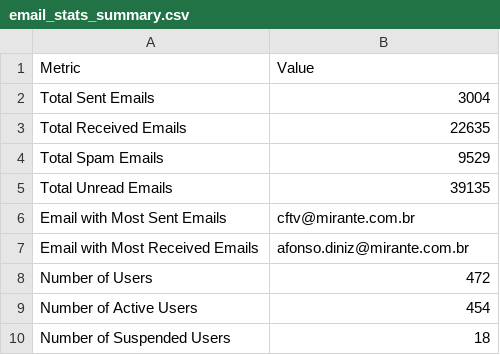
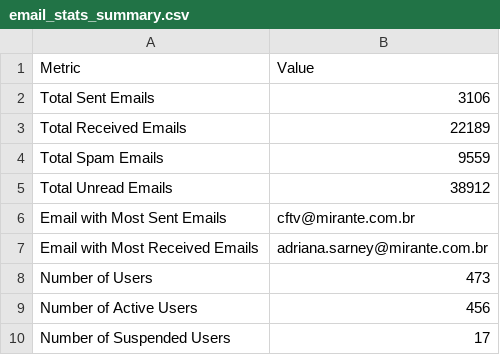
Before and after one commit to VictorEmanuel08/APIs, a CSV file: email_stats_summary.csv, drawn as a sheet.

Commit message:
API's Mirante

```diff
--- a/email_stats_summary.csv
+++ b/email_stats_summary.csv
@@ -1,10 +1,10 @@
 Metric,Value
-Total Sent Emails,3004
-Total Received Emails,22635
-Total Spam Emails,9529
-Total Unread Emails,39135
+Total Sent Emails,3106
+Total Received Emails,22189
+Total Spam Emails,9559
+Total Unread Emails,38912
 Email with Most Sent Emails,cftv@mirante.com.br
-Email with Most Received Emails,afonso.diniz@mirante.com.br
-Number of Users,472
-Number of Active Users,454
-Number of Suspended Users,18
+Email with Most Received Emails,adriana.sarney@mirante.com.br
+Number of Users,473
+Number of Active Users,456
+Number of Suspended Users,17
```
Also changed, not shown: 6 other files.
